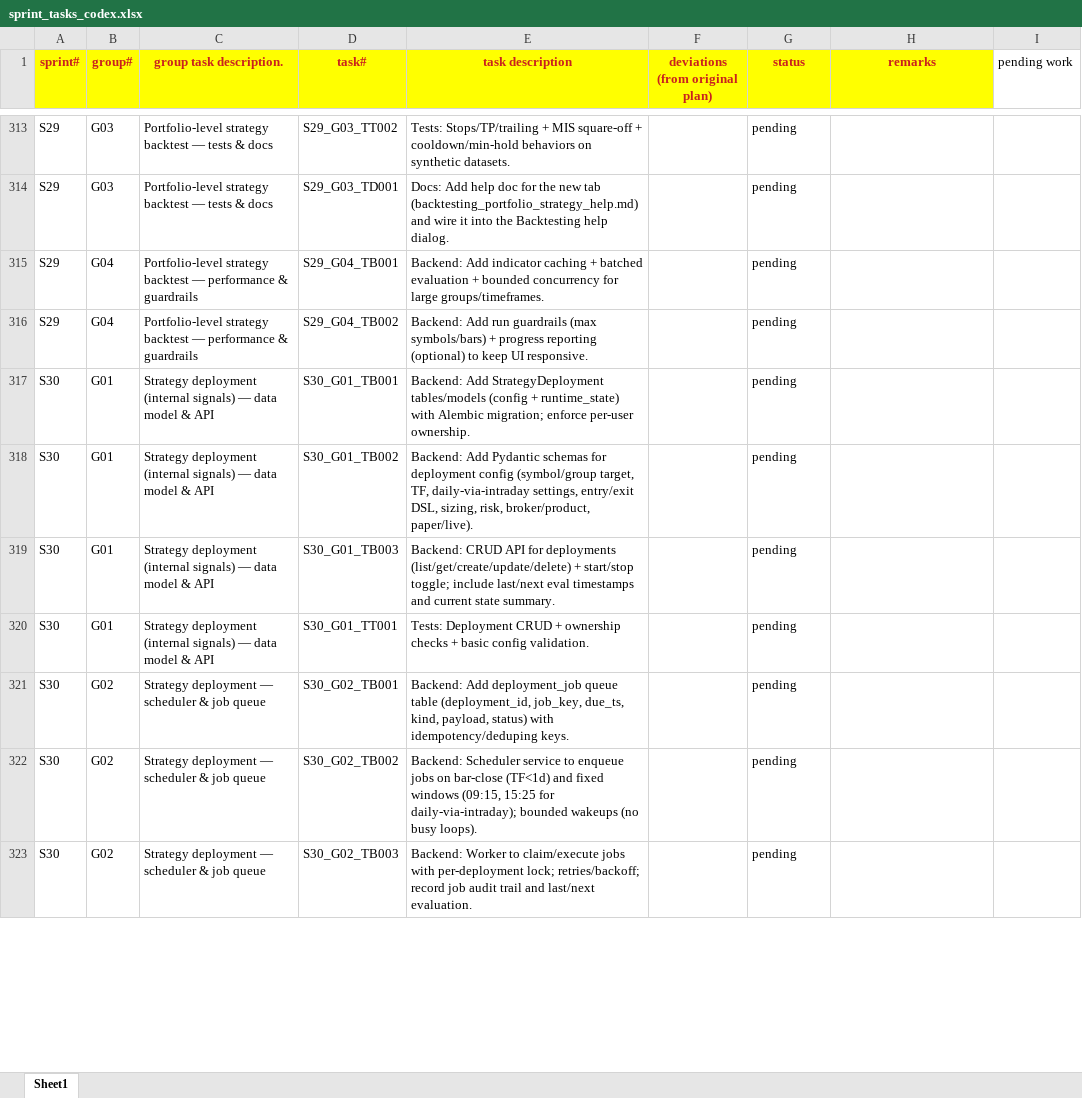
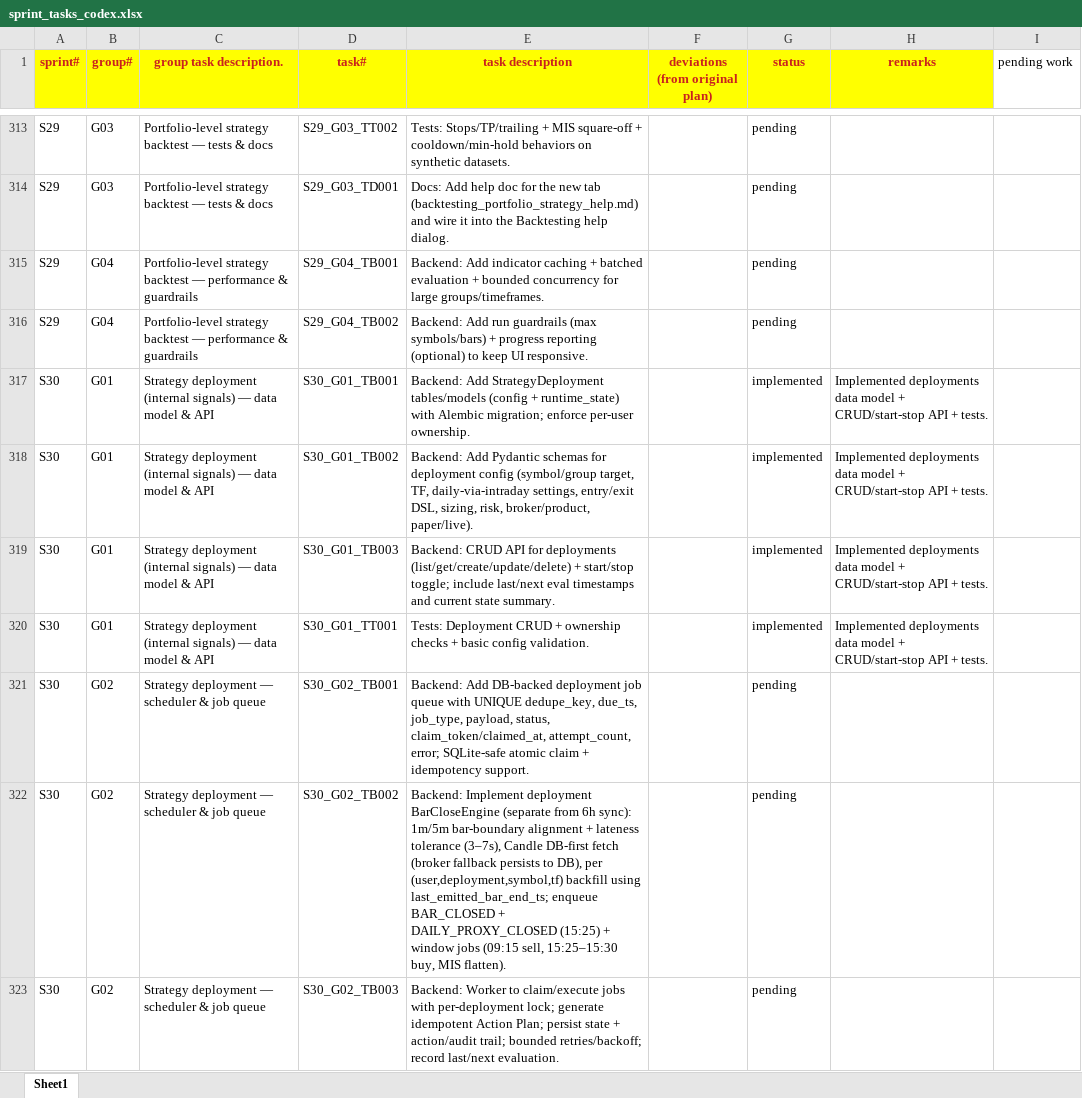
Before and after one commit to chbisw07/SigmaTrader, an Excel workbook: docs/sprint_tasks_codex.xlsx, sheet Sheet1, drawn as a sheet; only a part is shown, gaps mark what is left out; values as stored, in another font and other column widths than the file's, no borders; the diff covers the shown part only; the diff names each change by its address in the sheet, - before the commit and + after, or states it on an @@ line.

Commit message:
S30 G01: strategy deployments data model + CRUD API

```diff
--- a/docs/sprint_tasks_codex.xlsx (sheet Sheet1)
+++ b/docs/sprint_tasks_codex.xlsx (sheet Sheet1)
-G317:G320 (status): pending
+G317:G320 (status): implemented
-H317:H320 (remarks): (empty)
+H317:H320 (remarks): Implemented deployments data model + CRUD/start-stop API + tests.
-E321 (task description): Backend: Add deployment_job queue table (deployment_id, job_key, due_ts, kind, payload, status) with idempotency/deduping keys.
+E321 (task description): Backend: Add DB-backed deployment job queue with UNIQUE dedupe_key, due_ts, job_type, payload, status, claim_token/claimed_at, attempt_count, error; SQLite-safe atomic claim + idempotency support.
-E322 (task description): Backend: Scheduler service to enqueue jobs on bar-close (TF<1d) and fixed windows (09:15, 15:25 for daily-via-intraday); bounded wakeups (no busy loops).
+E322 (task description): Backend: Implement deployment BarCloseEngine (separate from 6h sync): 1m/5m bar-boundary alignment + lateness tolerance (3–7s), Candle DB-first fetch (broker fallback persists to DB), per (user,deployment,symbol,tf) backfill using last_emitted_bar_end_ts; enqueue BAR_CLOSED + DAILY_PROXY_CLOSED (15:25) + window jobs (09:15 sell, 15:25–15:30 buy, MIS flatten).
-E323 (task description): …per-deployment lock; retries/backoff; record job audit trail and last/next evaluation.
+E323 (task description): …per-deployment lock; generate idempotent Action Plan; persist state + action/audit trail; bounded retries/backoff; record last/next evaluation.
```
Also changed, not shown: 2 added rows and 5 edited cells elsewhere in this sheet, 7 other files.
